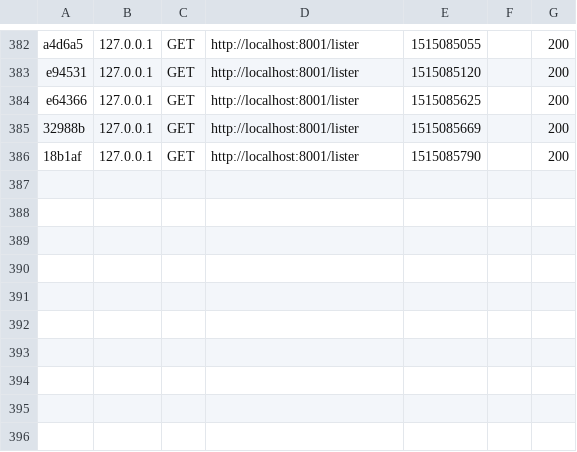
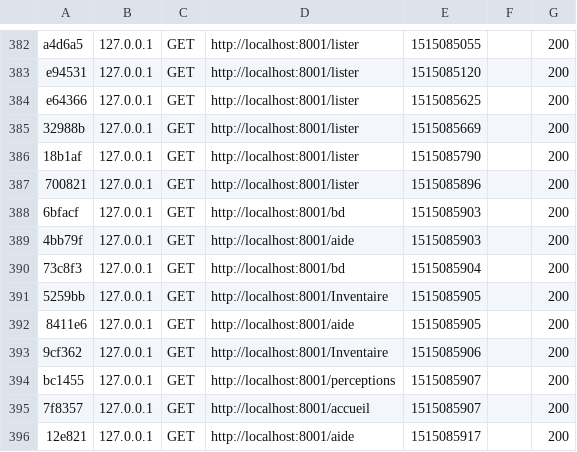
Before and after one commit to Couaque/palr, a CSV file: var/cache/dev/profiler/index.csv, drawn as a sheet; only a part is shown, gaps mark what is left out.

Commit message:
Modification page aide

```diff
--- a/var/cache/dev/profiler/index.csv
+++ b/var/cache/dev/profiler/index.csv
@@ -386 +386,11 @@ e64366,127.0.0.1,GET,http://localhost:8001/lister,1515085625,,200
 18b1af,127.0.0.1,GET,http://localhost:8001/lister,1515085790,,200
+700821,127.0.0.1,GET,http://localhost:8001/lister,1515085896,,200
+6bfacf,127.0.0.1,GET,http://localhost:8001/bd,1515085903,,200
+4bb79f,127.0.0.1,GET,http://localhost:8001/aide,1515085903,,200
+73c8f3,127.0.0.1,GET,http://localhost:8001/bd,1515085904,,200
+5259bb,127.0.0.1,GET,http://localhost:8001/Inventaire,1515085905,,200
+8411e6,127.0.0.1,GET,http://localhost:8001/aide,1515085905,,200
+9cf362,127.0.0.1,GET,http://localhost:8001/Inventaire,1515085906,,200
+bc1455,127.0.0.1,GET,http://localhost:8001/perceptions,1515085907,,200
+7f8357,127.0.0.1,GET,http://localhost:8001/accueil,1515085907,,200
+12e821,127.0.0.1,GET,http://localhost:8001/aide,1515085917,,200
```
Also changed, not shown: 2 other files.
